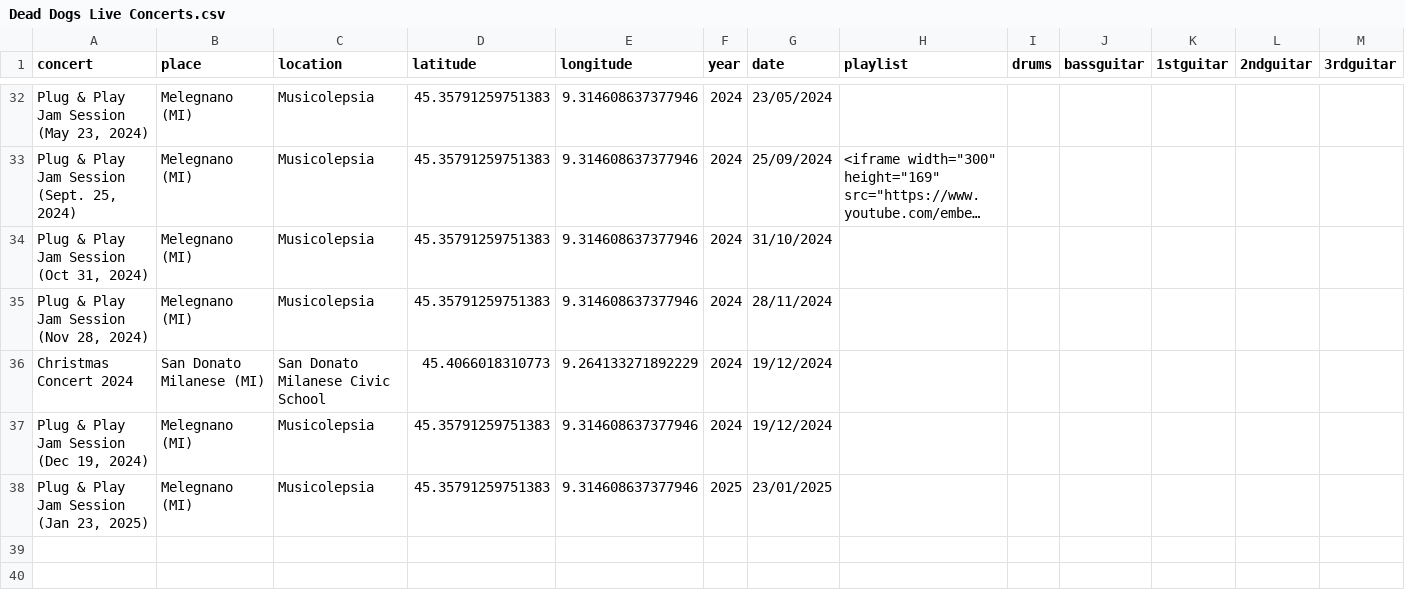
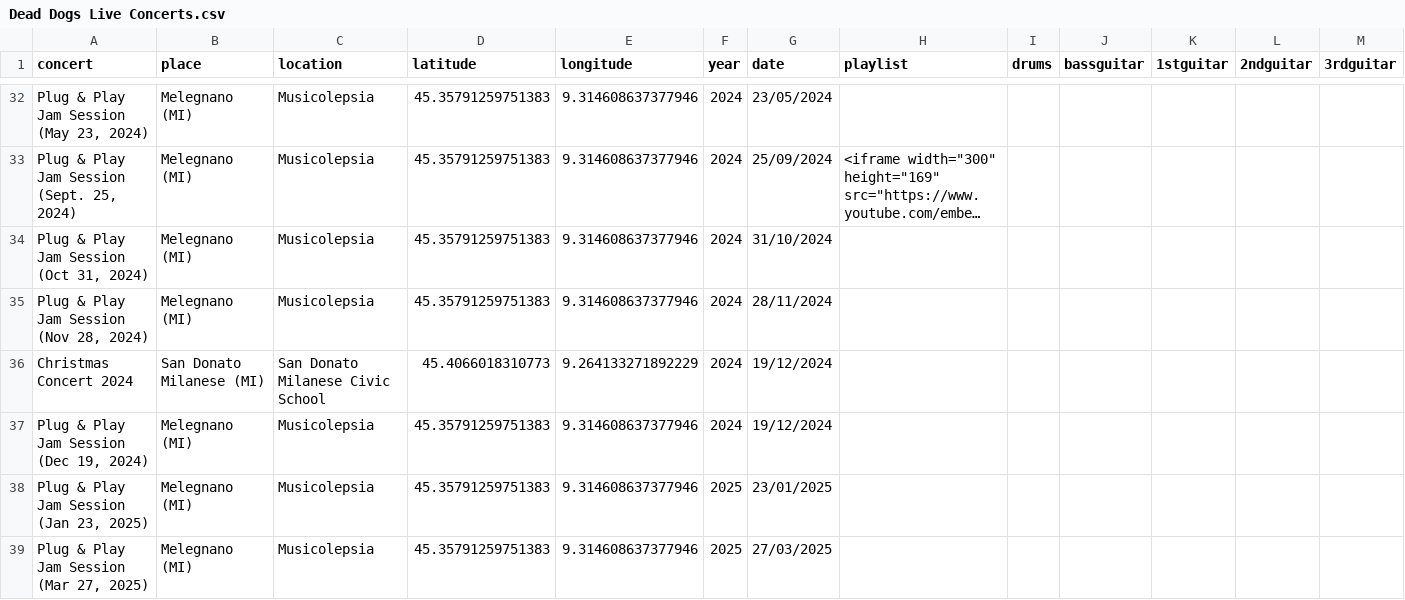
Before and after one commit to asperanz/Dead-Dogs-Analytics-ShinyApp, a CSV file: Production/Shiny/data/Dead Dogs Live Concerts.csv, drawn as a sheet; only a part is shown, gaps mark what is left out; long unchanged cells end in …; rows hold the shown columns only; the diff names each change by its address in the sheet, - before the commit and + after, or states it on an @@ line.

Commit message:
File updated

```diff
--- a/Production/Shiny/data/Dead Dogs Live Concerts.csv
+++ b/Production/Shiny/data/Dead Dogs Live Concerts.csv
+row 39: Plug & Play Jam Session (Mar 27, 2025) | Melegnano (MI) | Musicolepsia | 45.35791259751383 | 9.314608637377946 | 2025 | 27/03/2025
```
